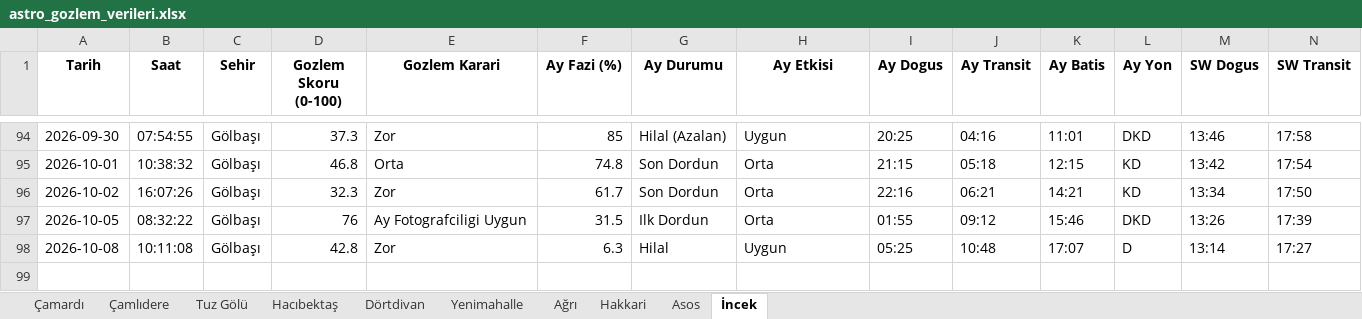
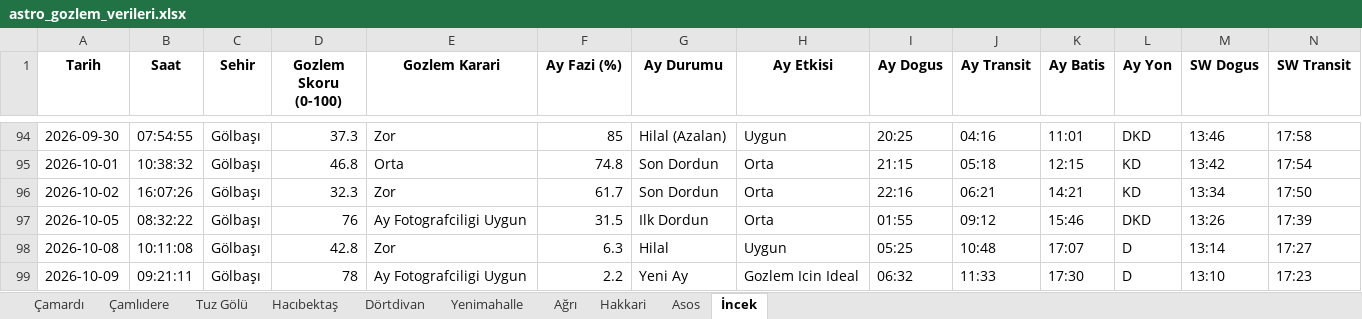
Before and after one commit to muhdogan-max/astro-gozlem, an Excel workbook: HavaTakip/astro_gozlem_verileri.xlsx, sheet İncek, drawn as a sheet; only a part is shown, gaps mark what is left out; values as stored, in another font and other column widths than the file's, no borders; rows hold the shown columns only; the diff names each change by its address in the sheet, - before the commit and + after, or states it on an @@ line.

Commit message:
Otomatik guncelleme: astro_gozlem_verileri.xlsx

```diff
--- a/HavaTakip/astro_gozlem_verileri.xlsx (sheet İncek)
+++ b/HavaTakip/astro_gozlem_verileri.xlsx (sheet İncek)
+row 99: 2026-10-09 | 09:21:11 | Gölbaşı | 78 | Ay Fotografciligi Uygun | 2.2 | Yeni Ay | Gozlem Icin Ideal | 06:32 | 11:33 | 17:30 | D | 13:10 | 17:23
```
Also changed, not shown: sheet Dörtdivan, sheet Asos, sheet Çamardı, sheet Tuz Gölü, sheet Çamlıdere, sheet Yenimahalle, 3 more sheets.
